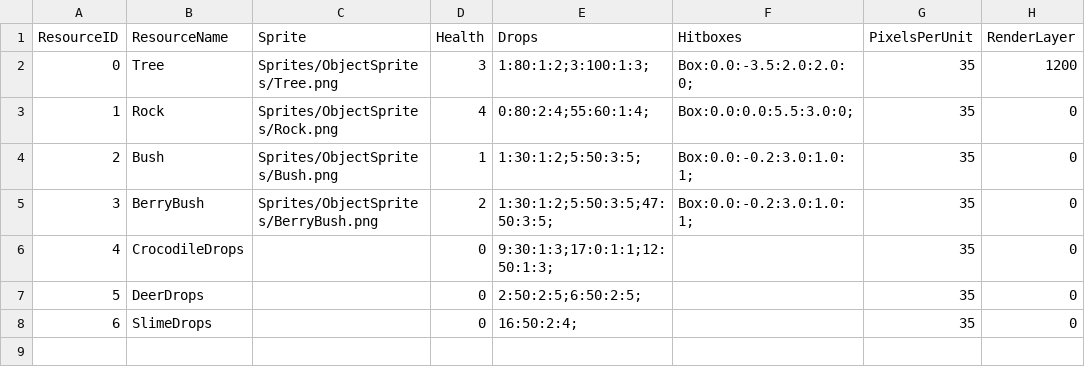
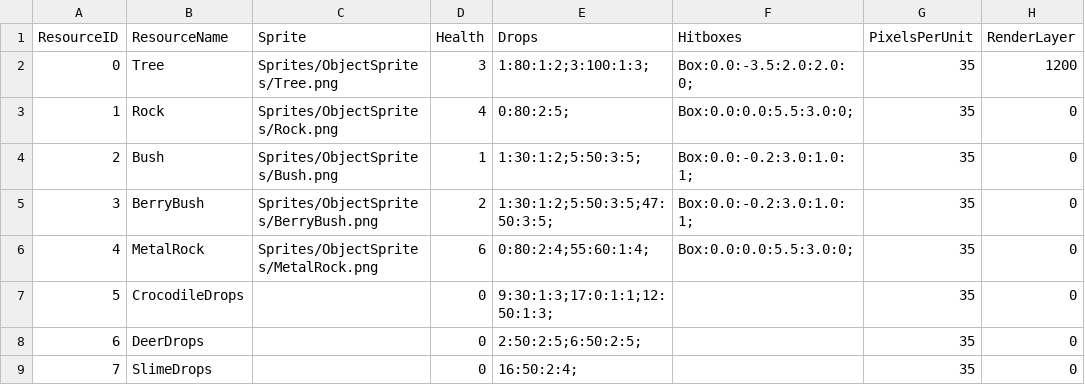
Before and after one commit to Group2IsCrap/GameEngine, a CSV file: Game/Assets/ResourceDatabase.csv, drawn as a sheet; addresses are those after the commit; the diff names each change by its address in the sheet, - before the commit and + after, or states it on an @@ line.

Commit message:
Added loads of assets, deer anim, bunny, bunny anim

```diff
--- a/Game/Assets/ResourceDatabase.csv
+++ b/Game/Assets/ResourceDatabase.csv
-E3 (Drops): 0:80:2:4;55:60:1:4;
+E3 (Drops): 0:80:2:5;
+row 6: 4 | MetalRock | Sprites/ObjectSprites/MetalRock.png | 6 | 0:80:2:4;55:60:1:4; | Box:0.0:0.0:5.5:3.0:0; | 35 | 0
@@ column A (ResourceID) renumbered from row 7 down @@
```
Also changed, not shown: Game/Assets/items.csv, 48 other files.
